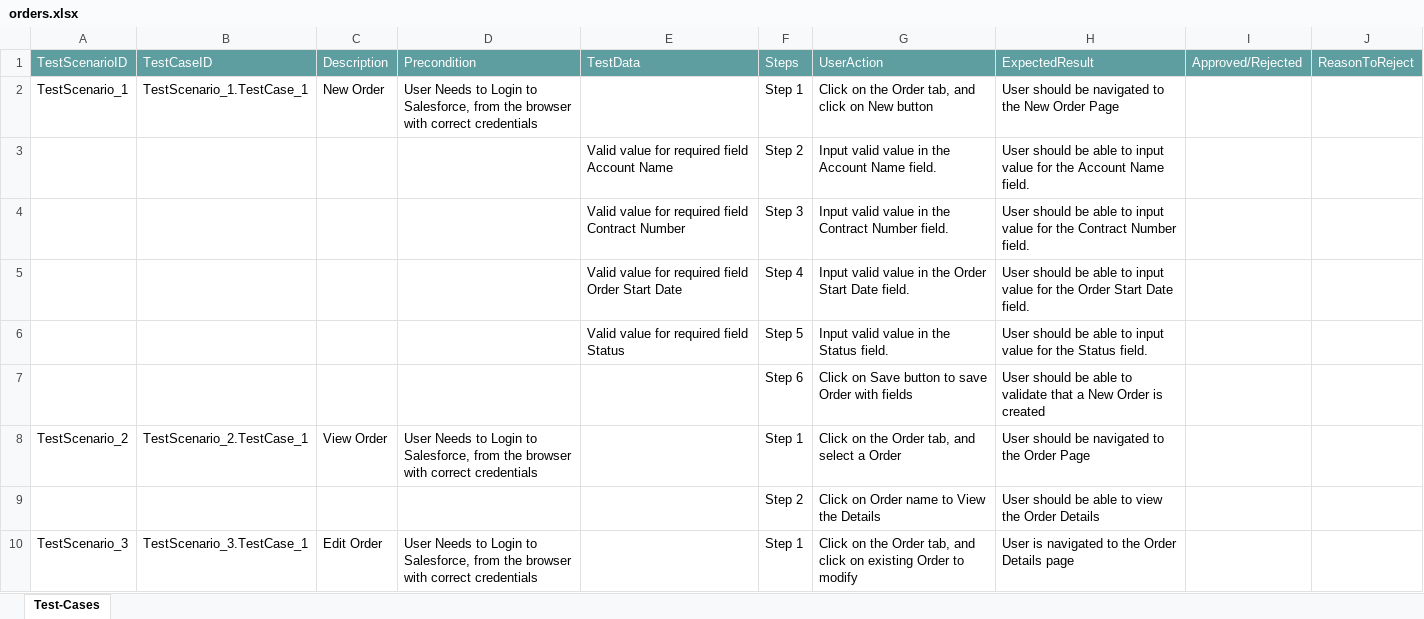
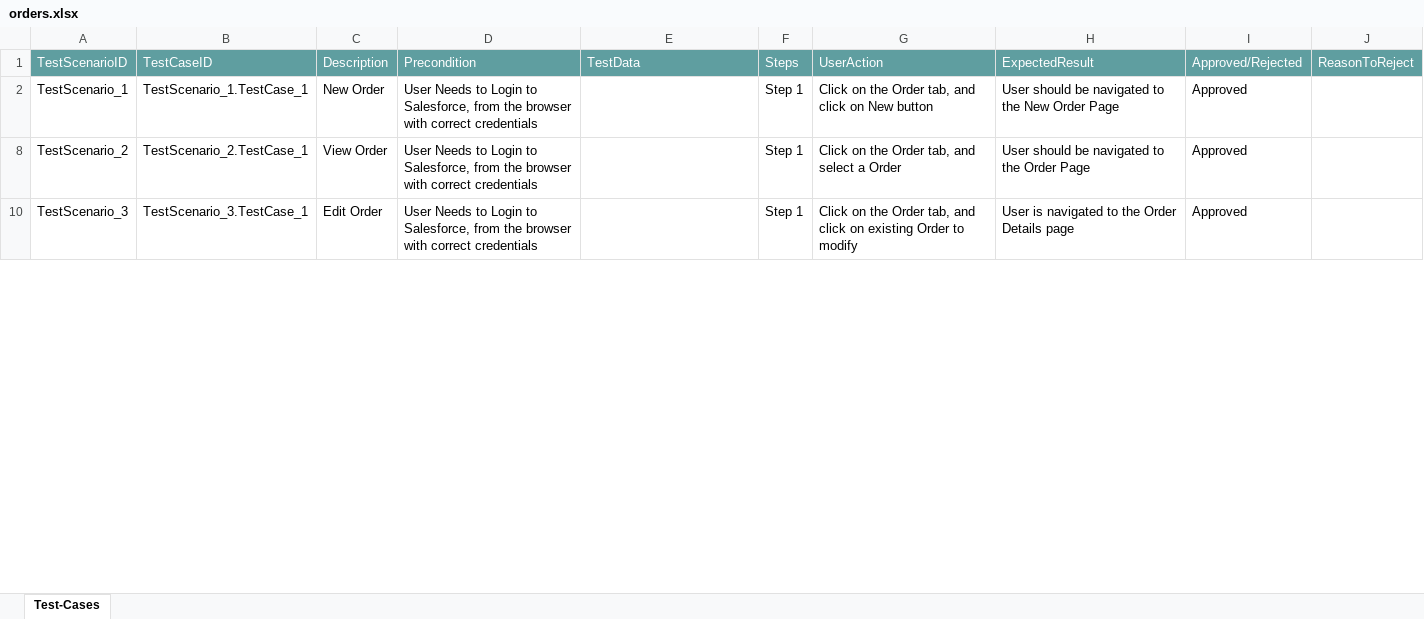
Before and after one commit to ShaikMohamedIrfan/SNAPTEST2, an Excel workbook: orders.xlsx, sheet Test-Cases, drawn as a sheet; only a part is shown; values as stored, in another font and other column widths than the file's, no borders; table styles not drawn; the diff covers the shown part only; the diff names each change by its address in the sheet, - before the commit and + after, or states it on an @@ line.

Commit message:
Update orders.xlsx

```diff
--- a/orders.xlsx (sheet Test-Cases)
+++ b/orders.xlsx (sheet Test-Cases)
-I2: (empty)
+I2: Approved
@@ row 3 hidden:  |  |  |  | Valid value for required field Account Name | Step 2 | Input valid value in the Account Name field. | User should be able to input value for the Account Name field. @@
@@ row 4 hidden:  |  |  |  | Valid value for required field Contract Number | Step 3 | Input valid value in the Contract Number field. | User should be able to input value for the Contract Number field. @@
@@ row 5 hidden:  |  |  |  | Valid value for required field Order Start Date | Step 4 | Input valid value in the Order Start Date field. | User should be able to input value for the Order Start Date field. @@
@@ row 6 hidden:  |  |  |  | Valid value for required field Status | Step 5 | Input valid value in the Status field. | User should be able to input value for the Status field. @@
@@ row 7 hidden:  |  |  |  |  | Step 6 | Click on Save button to save Order with fields | User should be able to validate that a New Order is created @@
-I8: (empty)
+I8: Approved
@@ row 9 hidden:  |  |  |  |  | Step 2 | Click on Order name to View the Details | User should be able to view the Order Details @@
-I10: (empty)
+I10: Approved
```
Also changed, not shown: 7 hidden or unhidden rows and 1 edited cell elsewhere in this sheet.
